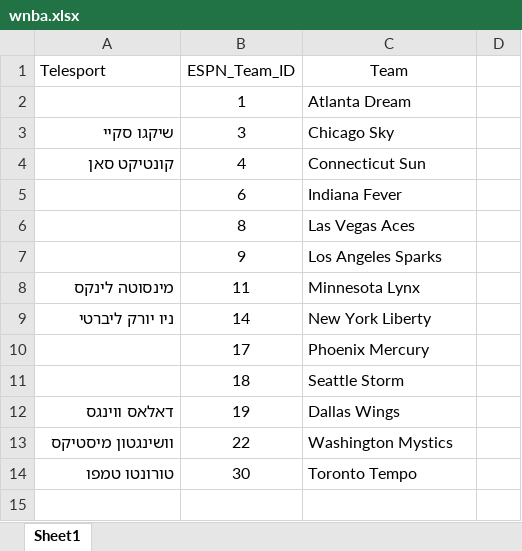
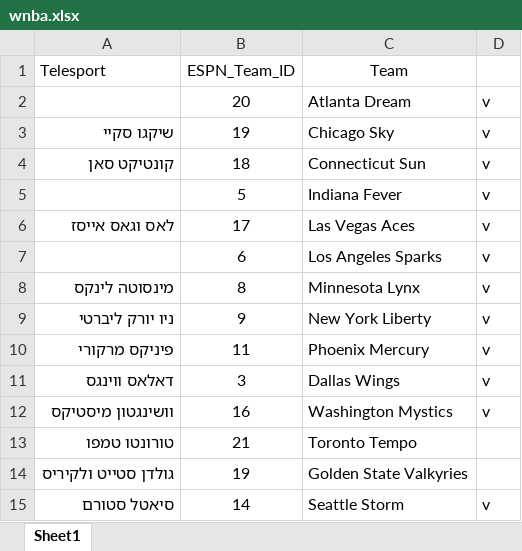
Before and after one commit to KobyD1/PythonProjectNew, an Excel workbook: winner_final/data/wnba.xlsx, sheet Sheet1, drawn as a sheet; values as stored, in another font and other column widths than the file's, no borders; removed rows and columns are numbered as before the commit, all else as after; the diff names each change by its address in the sheet, - before the commit and + after, or states it on an @@ line.

```diff
--- a/winner_final/data/wnba.xlsx (sheet Sheet1)
+++ b/winner_final/data/wnba.xlsx (sheet Sheet1)
-B2 (ESPN_Team_ID): 1
+B2 (ESPN_Team_ID): 20
-D2:D10: (empty)
+D2:D10: v
-B3 (ESPN_Team_ID): 3
+B3 (ESPN_Team_ID): 19
-B4 (ESPN_Team_ID): 4
+B4 (ESPN_Team_ID): 18
-B5 (ESPN_Team_ID): 6
+B5 (ESPN_Team_ID): 5
-A6 (Telesport): (empty)
+A6 (Telesport): לאס וגאס אייסז
-B6 (ESPN_Team_ID): 8
+B6 (ESPN_Team_ID): 17
-B7 (ESPN_Team_ID): 9
+B7 (ESPN_Team_ID): 6
-B8 (ESPN_Team_ID): 11
+B8 (ESPN_Team_ID): 8
-B9 (ESPN_Team_ID): 14
+B9 (ESPN_Team_ID): 9
-A10 (Telesport): (empty)
+A10 (Telesport): פיניקס מרקורי
-B10 (ESPN_Team_ID): 17
+B10 (ESPN_Team_ID): 11
-row 11:  | 18 | Seattle Storm
-B11 (ESPN_Team_ID): 19
+B11 (ESPN_Team_ID): 3
-D11:D12: (empty)
+D11:D12: v
-B12 (ESPN_Team_ID): 22
+B12 (ESPN_Team_ID): 16
-B13 (ESPN_Team_ID): 30
+B13 (ESPN_Team_ID): 21
+row 14: גולדן סטייט ולקיריס | 19 | Golden State Valkyries
+row 15: סיאטל סטורם | 14 | Seattle Storm | v
```
Also changed, not shown: 5 other files.
